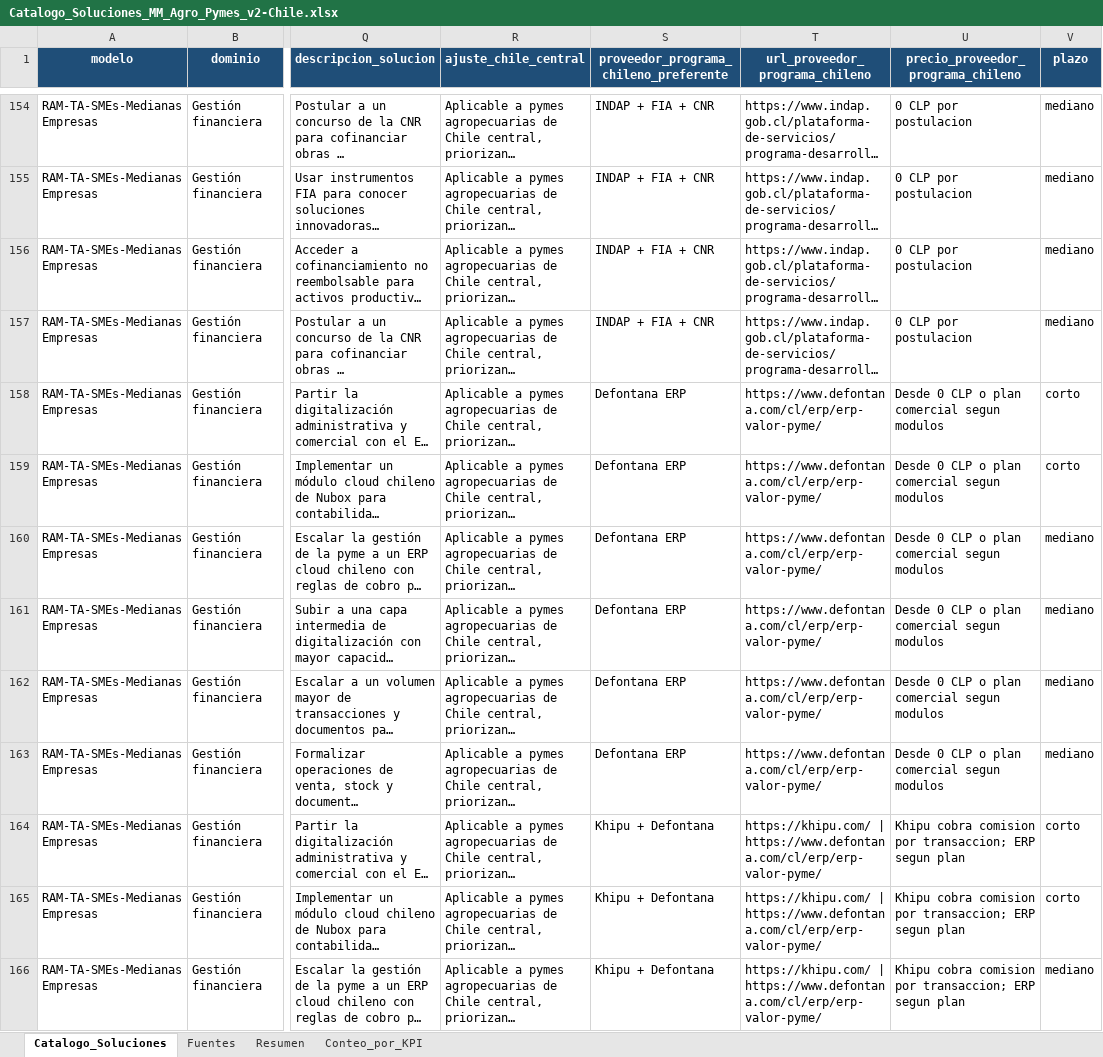
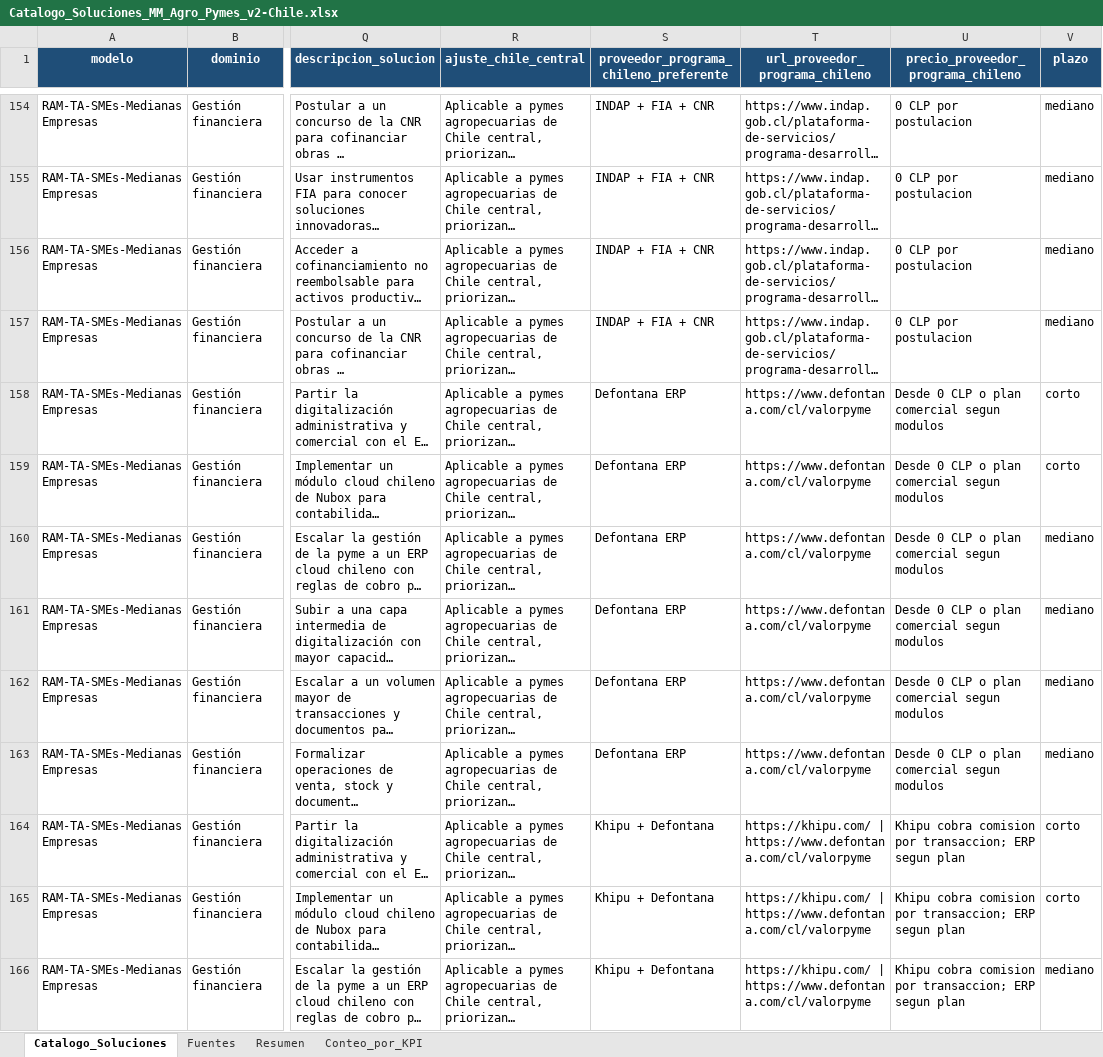
Before and after one commit to lilianny86/RoadmapGeneratorPhDThesis-Spanish, an Excel workbook: assets/roadmap/Catalogo_Soluciones_MM_Agro_Pymes_v2-Chile.xlsx, sheet Catalogo_Soluciones, drawn as a sheet; only a part is shown, gaps mark what is left out; long unchanged cells end in …; values as stored, in another font and other column widths than the file's, no borders; the diff covers the shown part only; the diff names each change by its address in the sheet, - before the commit and + after, or states it on an @@ line.

```diff
--- a/assets/roadmap/Catalogo_Soluciones_MM_Agro_Pymes_v2-Chile.xlsx (sheet Catalogo_Soluciones)
+++ b/assets/roadmap/Catalogo_Soluciones_MM_Agro_Pymes_v2-Chile.xlsx (sheet Catalogo_Soluciones)
-T158:T163 (url_proveedor_programa_chileno): https://www.defontana.com/cl/erp/erp-valor-pyme/
+T158:T163 (url_proveedor_programa_chileno): https://www.defontana.com/cl/valorpyme
-T164:T166 (url_proveedor_programa_chileno): https://khipu.com/ | https://www.defontana.com/cl/erp/erp-valor-pyme/
+T164:T166 (url_proveedor_programa_chileno): https://khipu.com/ | https://www.defontana.com/cl/valorpyme
```
Also changed, not shown: 92 edited cells elsewhere in this sheet, sheet Fuentes, 5 other files.
